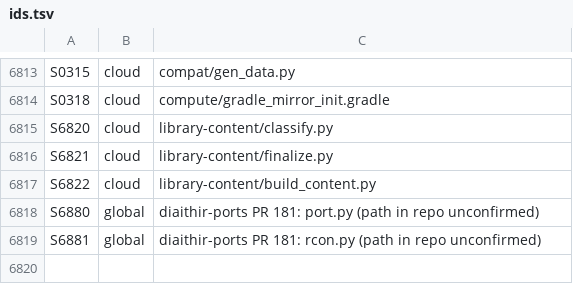
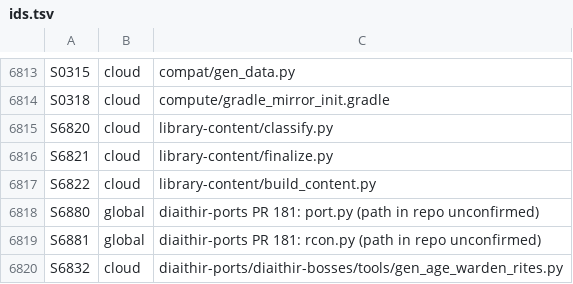
Before and after one commit to GeddyLifeson/Global-Repo, a TSV file: ids.tsv, drawn as a sheet; only a part is shown, gaps mark what is left out.

```diff
--- a/ids.tsv
+++ b/ids.tsv
@@ -6819 +6819,2 @@ S6880	global	diaithir-ports PR 181: port.py (path in repo unconfirmed)
 S6881	global	diaithir-ports PR 181: rcon.py (path in repo unconfirmed)
+S6832	cloud	diaithir-ports/diaithir-bosses/tools/gen_age_warden_rites.py
```
Also changed, not shown: 3 other files.
